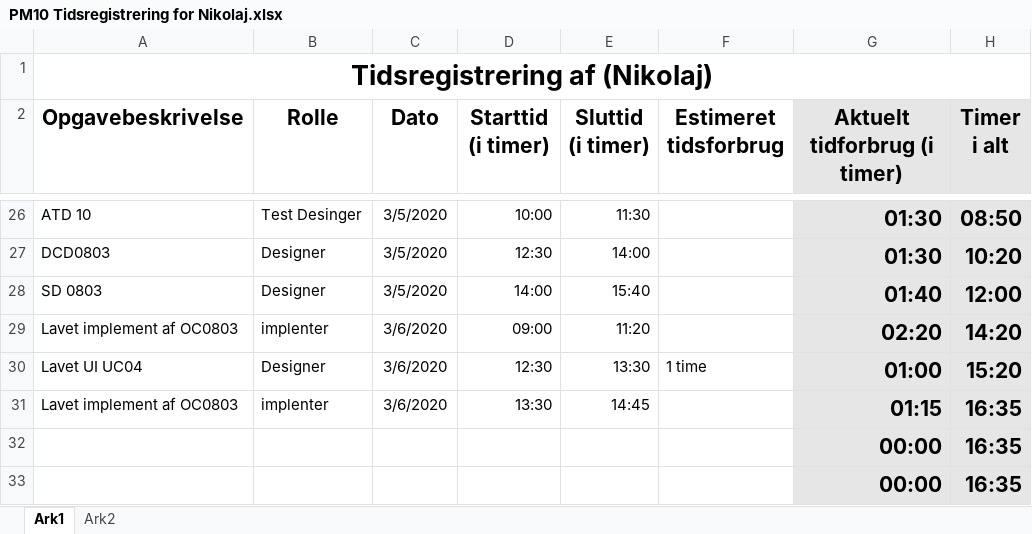
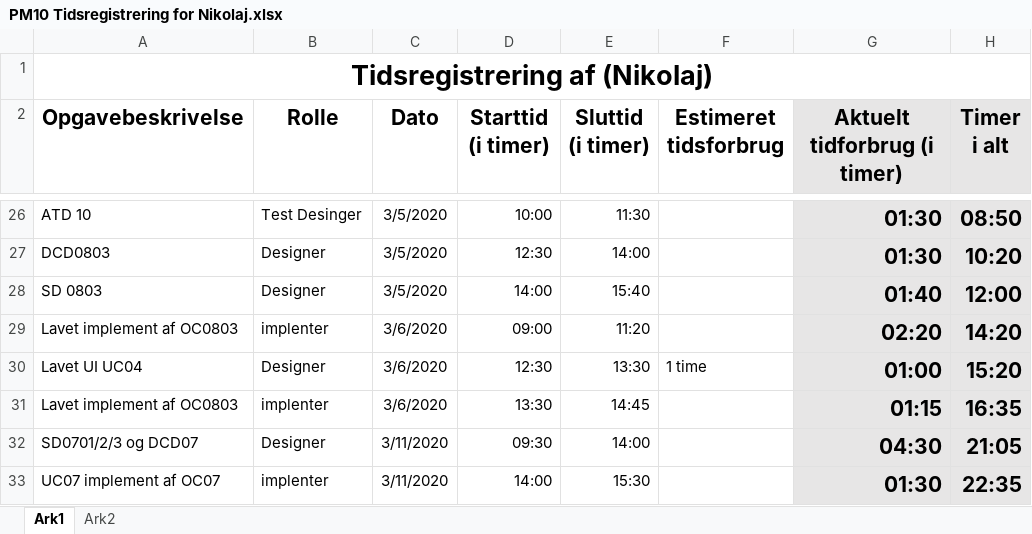
Before and after one commit to zealand-andp/HoeKulator, an Excel workbook: 08 Project Management/Tidsregistrering/PM10 Tidsregistrering for Nikolaj.xlsx, sheet Ark1, drawn as a sheet; only a part is shown, gaps mark what is left out; values as stored, in another font and other column widths than the file's, no borders; charts and pictures not drawn; removed rows and columns are numbered as before the commit, all else as after; the diff names each change by its address in the sheet, - before the commit and + after, or states it on an @@ line.

Commit message:
Update PM10 Tidsregistreing Nikolaj

```diff
--- a/08 Project Management/Tidsregistrering/PM10 Tidsregistrering for Nikolaj.xlsx (sheet Ark1)
+++ b/08 Project Management/Tidsregistrering/PM10 Tidsregistrering for Nikolaj.xlsx (sheet Ark1)
-row 32:  |  |  |  |  |  | 00:00 | 16:35
-row 33:  |  |  |  |  |  | 00:00 | 16:35
+row 32: SD0701/2/3 og DCD07 | Designer | 3/11/2020 | 09:30 | 14:00 |  | 04:30 | 21:05
+row 33: UC07 implement af OC07 | implenter | 3/11/2020 | 14:00 | 15:30 |  | 01:30 | 22:35
```
